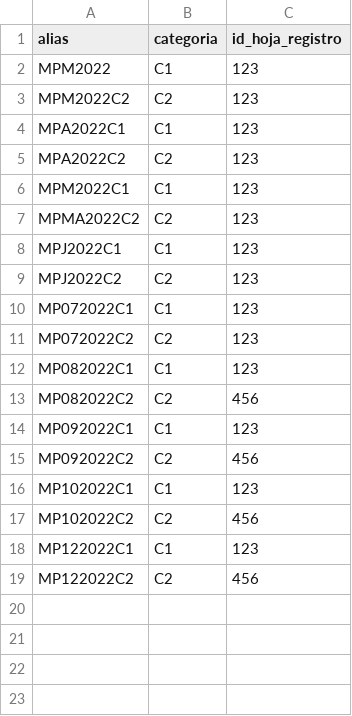
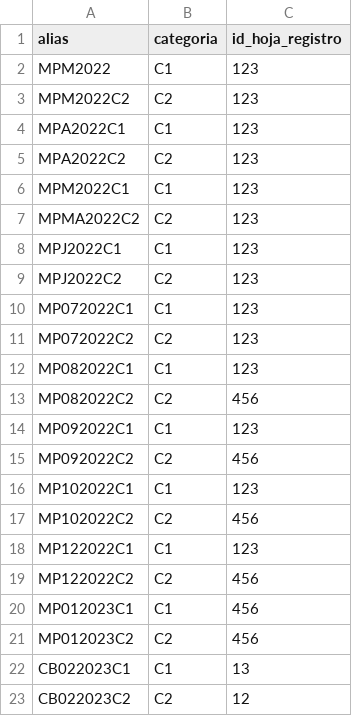
Before and after one commit to pabloaguilar/contest-tools, a CSV file: concursos.csv, drawn as a sheet.

```diff
--- a/concursos.csv
+++ b/concursos.csv
@@ -19 +19,5 @@ MP122022C1,C1,123
 MP122022C2,C2,456
+MP012023C1,C1,456
+MP012023C2,C2,456
+CB022023C1,C1,13
+CB022023C2,C2,12
```
Also changed, not shown: 4 other files.
